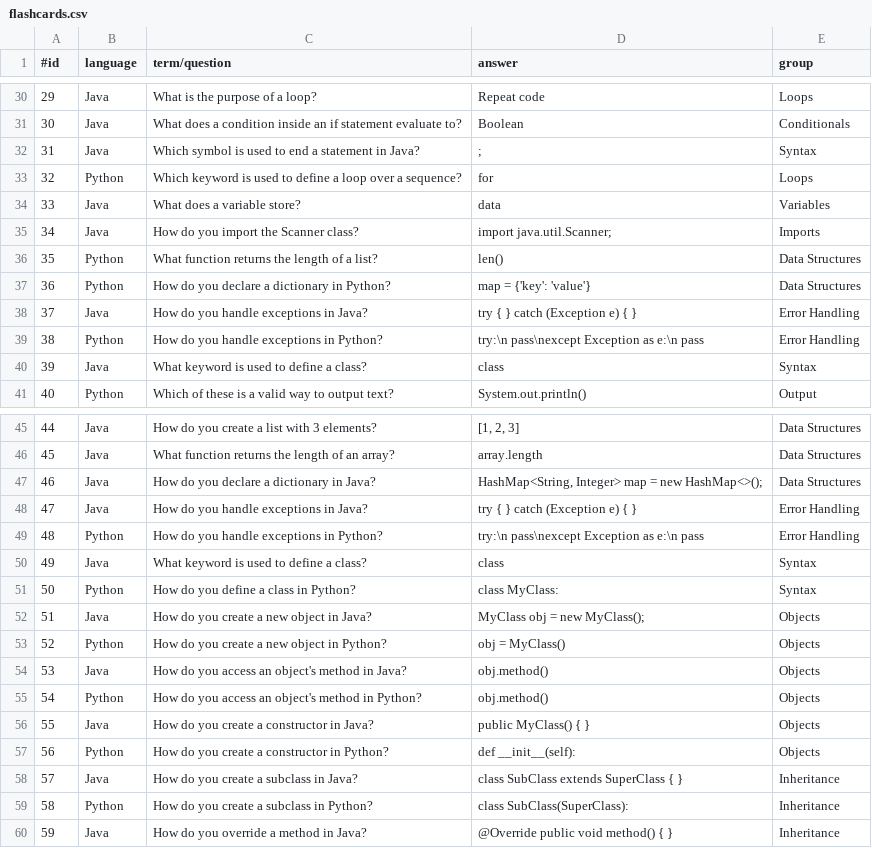
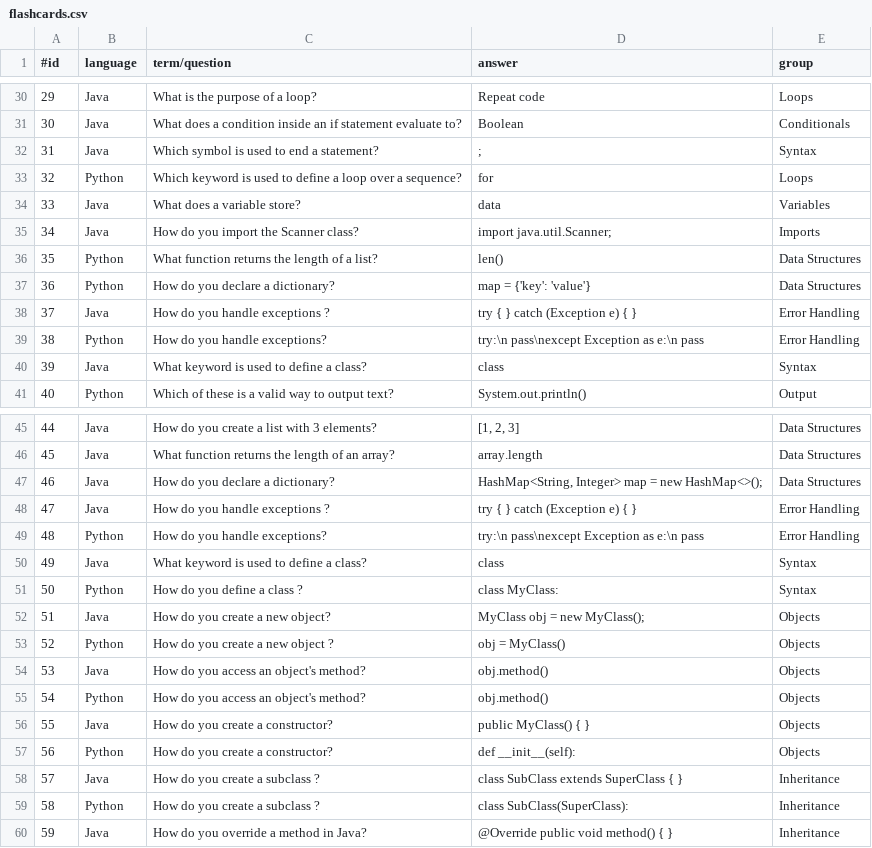
Before and after one commit to DaCosta-Dana/CoBible, a CSV file: CoBible/Resources/flashcards.csv, drawn as a sheet; only a part is shown, gaps mark what is left out; the diff covers the shown part only.

```diff
--- a/CoBible/Resources/flashcards.csv
+++ b/CoBible/Resources/flashcards.csv
@@ -31,3 +31,3 @@
 30,Java,What does a condition inside an if statement evaluate to?,"Boolean",Conditionals
-31,Java,Which symbol is used to end a statement in Java?,";",Syntax
+31,Java,Which symbol is used to end a statement?,";",Syntax
 32,Python,Which keyword is used to define a loop over a sequence?,"for",Loops
@@ -36,5 +36,5 @@
 35,Python,What function returns the length of a list?,"len()",Data Structures
-36,Python,How do you declare a dictionary in Python?,"map = {'key': 'value'}",Data Structures
-37,Java,How do you handle exceptions in Java?,"try { } catch (Exception e) { }",Error Handling
-38,Python,How do you handle exceptions in Python?,"try:\n    pass\nexcept Exception as e:\n    pass",Error Handling
+36,Python,How do you declare a dictionary?,"map = {'key': 'value'}",Data Structures
+37,Java,How do you handle exceptions ?,"try { } catch (Exception e) { }",Error Handling
+38,Python,How do you handle exceptions?,"try:\n    pass\nexcept Exception as e:\n    pass",Error Handling
 39,Java,What keyword is used to define a class?,"class",Syntax
@@ -46,15 +46,15 @@
 45,Java,What function returns the length of an array?,"array.length",Data Structures
-46,Java,How do you declare a dictionary in Java?,"HashMap<String, Integer> map = new HashMap<>();",Data Structures
-47,Java,How do you handle exceptions in Java?,"try { } catch (Exception e) { }",Error Handling
-48,Python,How do you handle exceptions in Python?,"try:\n    pass\nexcept Exception as e:\n    pass",Error Handling
+46,Java,How do you declare a dictionary?,"HashMap<String, Integer> map = new HashMap<>();",Data Structures
+47,Java,How do you handle exceptions ?,"try { } catch (Exception e) { }",Error Handling
+48,Python,How do you handle exceptions?,"try:\n    pass\nexcept Exception as e:\n    pass",Error Handling
 49,Java,What keyword is used to define a class?,"class",Syntax
-50,Python,How do you define a class in Python?,"class MyClass:",Syntax
-51,Java,How do you create a new object in Java?,"MyClass obj = new MyClass();",Objects
-52,Python,How do you create a new object in Python?,"obj = MyClass()",Objects
-53,Java,How do you access an object's method in Java?,"obj.method()",Objects
-54,Python,How do you access an object's method in Python?,"obj.method()",Objects
-55,Java,How do you create a constructor in Java?,"public MyClass() { }",Objects
-56,Python,How do you create a constructor in Python?,"def __init__(self):",Objects
-57,Java,How do you create a subclass in Java?,"class SubClass extends SuperClass { }",Inheritance
-58,Python,How do you create a subclass in Python?,"class SubClass(SuperClass):",Inheritance
+50,Python,How do you define a class ?,"class MyClass:",Syntax
+51,Java,How do you create a new object?,"MyClass obj = new MyClass();",Objects
+52,Python,How do you create a new object ?,"obj = MyClass()",Objects
+53,Java,How do you access an object's method?,"obj.method()",Objects
+54,Python,How do you access an object's method?,"obj.method()",Objects
+55,Java,How do you create a constructor?,"public MyClass() { }",Objects
+56,Python,How do you create a constructor?,"def __init__(self):",Objects
+57,Java,How do you create a subclass ?,"class SubClass extends SuperClass { }",Inheritance
+58,Python,How do you create a subclass ?,"class SubClass(SuperClass):",Inheritance
 59,Java,How do you override a method in Java?,"@Override public void method() { }",Inheritance
```
Also changed, not shown: 22 edited cells elsewhere in this file.
